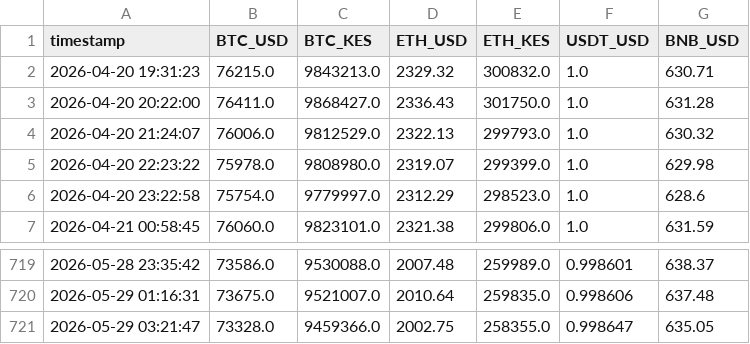
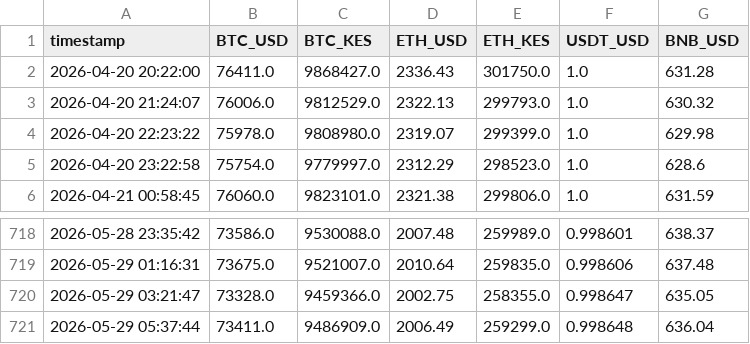
Before and after one commit to nyandajr/ea-financial-tracker, a CSV file: data/crypto_prices.csv, drawn as a sheet; only a part is shown, gaps mark what is left out.

Commit message:
data: Hourly update - 2026-05-29 05:37

```diff
--- a/data/crypto_prices.csv
+++ b/data/crypto_prices.csv
@@ -1,3 +1,2 @@
 timestamp,BTC_USD,BTC_KES,ETH_USD,ETH_KES,USDT_USD,BNB_USD
-2026-04-20 19:31:23,76215.0,9843213.0,2329.32,300832.0,1.0,630.71
 2026-04-20 20:22:00,76411.0,9868427.0,2336.43,301750.0,1.0,631.28
@@ -721 +720,2 @@ timestamp,BTC_USD,BTC_KES,ETH_USD,ETH_KES,USDT_USD,BNB_USD
 2026-05-29 03:21:47,73328.0,9459366.0,2002.75,258355.0,0.998647,635.05
+2026-05-29 05:37:44,73411.0,9486909.0,2006.49,259299.0,0.998648,636.04
```
Also changed, not shown: data/exchange_rates.csv, 1 other file.
